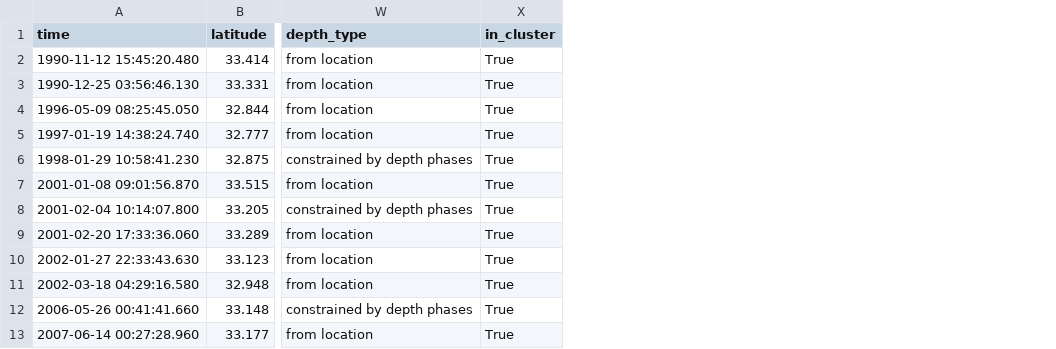
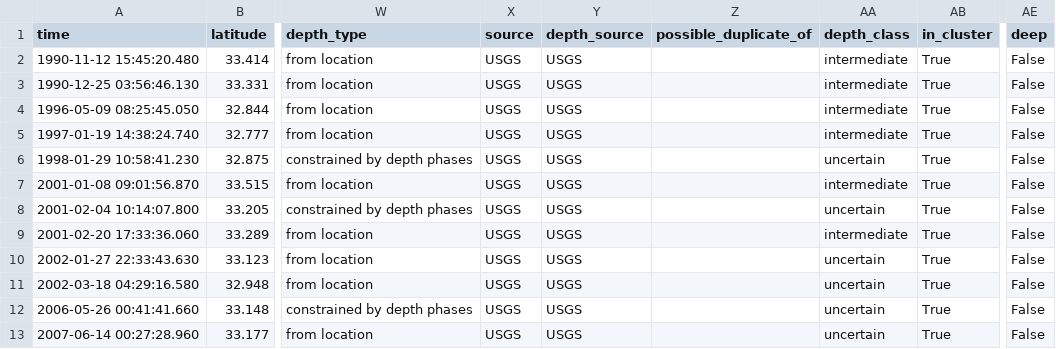
Before and after one commit to meuu09/aimlproj, a CSV file: results/excluding_fixed/kishtwar/kishtwar_catalog.csv, drawn as a sheet; only a part is shown, gaps mark what is left out; the diff names each change by its address in the sheet, - before the commit and + after, or states it on an @@ line.

```diff
--- a/results/excluding_fixed/kishtwar/kishtwar_catalog.csv
+++ b/results/excluding_fixed/kishtwar/kishtwar_catalog.csv
+column X (source), rows 2-13: all USGS
+column Y (depth_source), rows 2-13: all USGS
+column Z (possible_duplicate_of), empty
+column AA (depth_class), rows 2-13: intermediate | intermediate | intermediate | intermediate | uncertain | intermediate | uncertain | intermediate | uncertain | uncertain | uncertain | uncertain
+column AE (deep), rows 2-13: all False
```
Also changed, not shown: results/excluding_fixed/catalog_M4.4_1990plus.csv, results/excluding_fixed/depth_clusters/events_with_clusters.csv, 27 other files.
